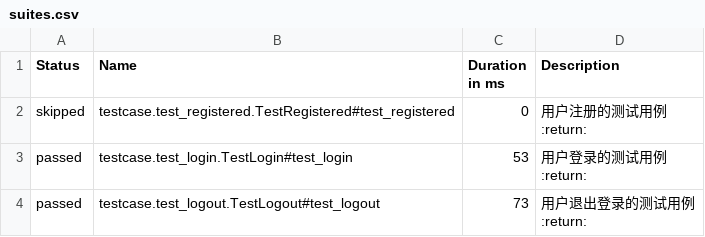
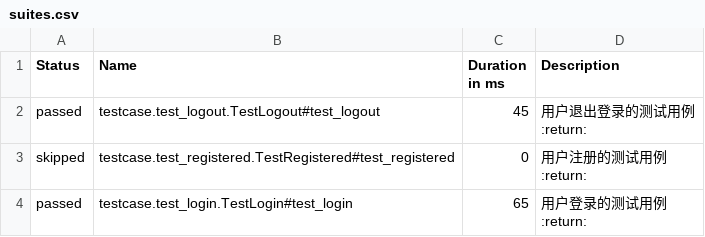
Before and after one commit to kingfeng999/interface-auto, a CSV file: interface_auto/reports/ringle_html/data/suites.csv, drawn as a sheet.

```diff
--- a/interface_auto/reports/ringle_html/data/suites.csv
+++ b/interface_auto/reports/ringle_html/data/suites.csv
@@ -1,2 +1,6 @@
 "Status","Name","Duration in ms","Description"
+"passed","testcase.test_logout.TestLogout#test_logout","45","
+        用户退出登录的测试用例
+        :return:
+        "
 "skipped","testcase.test_registered.TestRegistered#test_registered","0","
@@ -5,9 +9,5 @@
         "
-"passed","testcase.test_login.TestLogin#test_login","53","
-        用户登录的测试用例
-        :return:
-        "
-"passed","testcase.test_logout.TestLogout#test_logout","73","
-        用户退出登录的测试用例
-        :return:
-        "
+"passed","testcase.test_login.TestLogin#test_login","65","
+        用户登录的测试用例
+        :return:
+        "
```
Also changed, not shown: interface_auto/reports/ringle_html/data/behaviors.csv, 17 other files.
